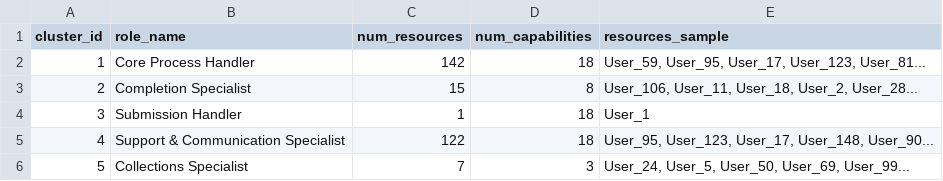
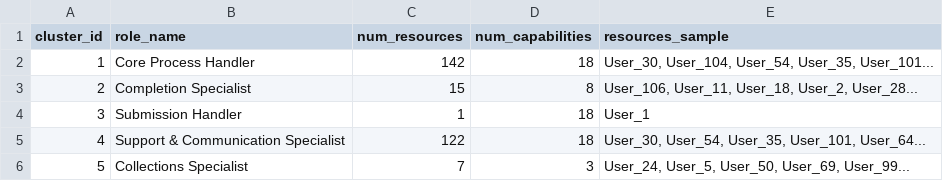
Before and after one commit to moritzhwnr/BPI_Simulation, a CSV file: resource_permissions/role_summary.csv, drawn as a sheet.

Commit message:
updated resources and fixed bugs

```diff
--- a/resource_permissions/role_summary.csv
+++ b/resource_permissions/role_summary.csv
@@ -1,6 +1,6 @@
 cluster_id,role_name,num_resources,num_capabilities,resources_sample
-1,Core Process Handler,142,18,"User_59, User_95, User_17, User_123, User_81..."
+1,Core Process Handler,142,18,"User_30, User_104, User_54, User_35, User_101..."
 2,Completion Specialist,15,8,"User_106, User_11, User_18, User_2, User_28..."
 3,Submission Handler,1,18,User_1
-4,Support & Communication Specialist,122,18,"User_95, User_123, User_17, User_148, User_90..."
+4,Support & Communication Specialist,122,18,"User_30, User_54, User_35, User_101, User_64..."
 5,Collections Specialist,7,3,"User_24, User_5, User_50, User_69, User_99..."
```
Also changed, not shown: 10 other files.
